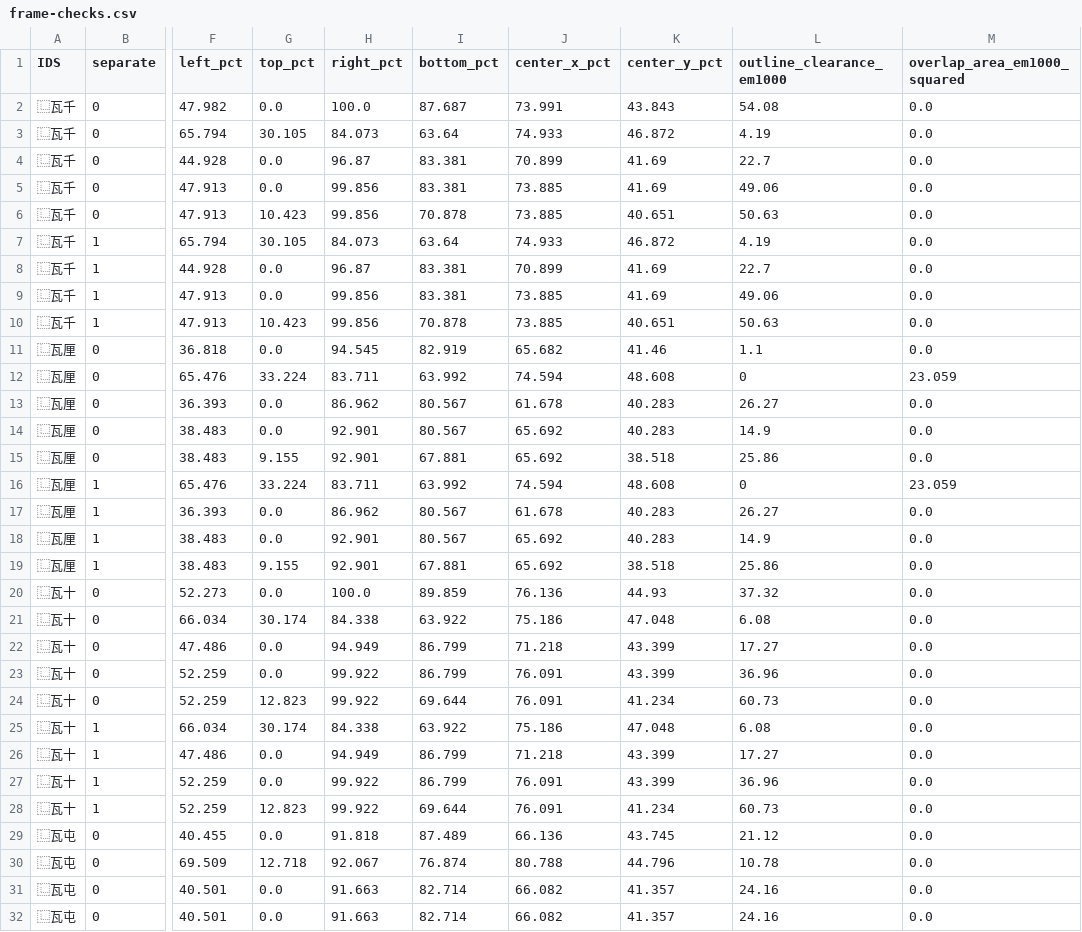
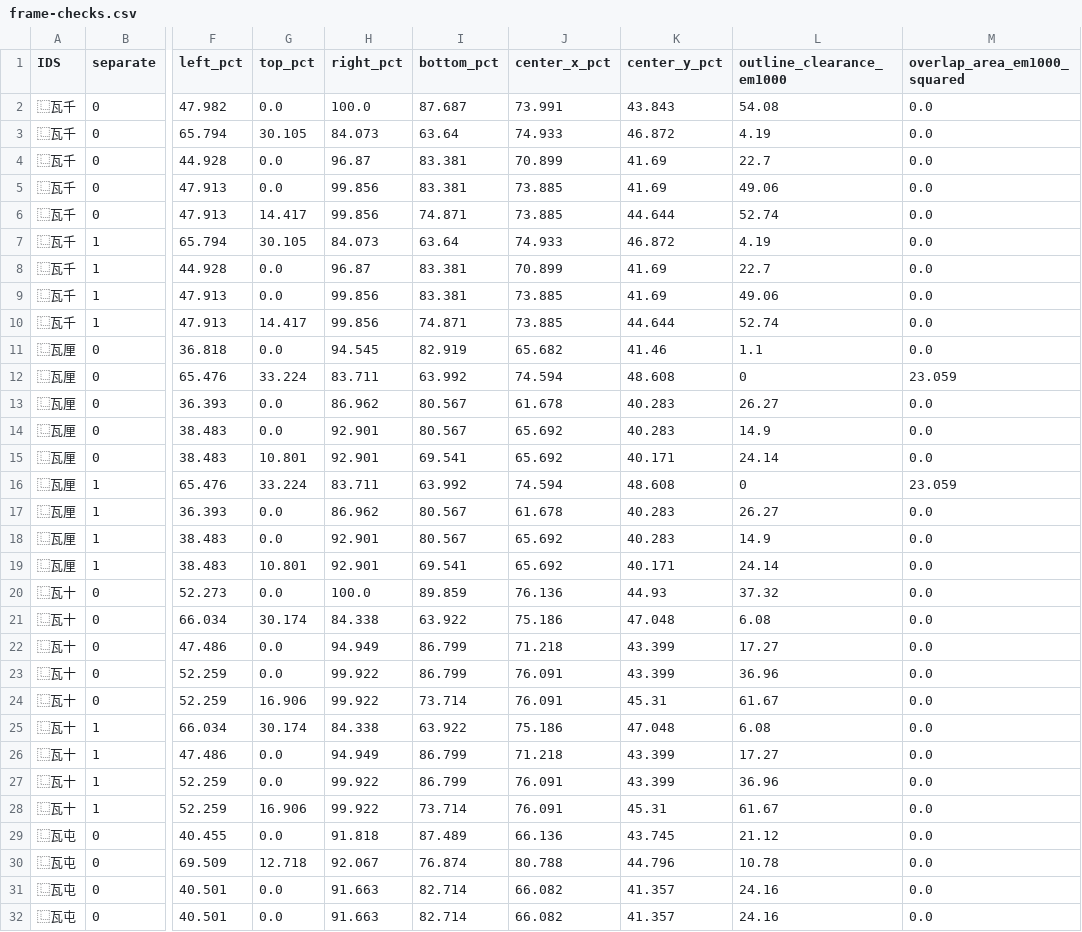
Before and after one commit to mkpoli/han-compose, a CSV file: pr-340/native-tile-fillings/frame-checks.csv, drawn as a sheet; only a part is shown, gaps mark what is left out; the diff covers the shown part only; the diff names each change by its address in the sheet, - before the commit and + after, or states it on an @@ line.

Commit message:
docs: show balanced Fangsong tile filling positions

```diff
--- a/pr-340/native-tile-fillings/frame-checks.csv
+++ b/pr-340/native-tile-fillings/frame-checks.csv
-G6 (top_pct): 10.423
+G6 (top_pct): 14.417
-I6 (bottom_pct): 70.878
+I6 (bottom_pct): 74.871
-K6 (center_y_pct): 40.651
+K6 (center_y_pct): 44.644
-L6 (outline_clearance_em1000): 50.63
+L6 (outline_clearance_em1000): 52.74
-G10 (top_pct): 10.423
+G10 (top_pct): 14.417
-I10 (bottom_pct): 70.878
+I10 (bottom_pct): 74.871
-K10 (center_y_pct): 40.651
+K10 (center_y_pct): 44.644
-L10 (outline_clearance_em1000): 50.63
+L10 (outline_clearance_em1000): 52.74
-G15 (top_pct): 9.155
+G15 (top_pct): 10.801
-I15 (bottom_pct): 67.881
+I15 (bottom_pct): 69.541
-K15 (center_y_pct): 38.518
+K15 (center_y_pct): 40.171
-L15 (outline_clearance_em1000): 25.86
+L15 (outline_clearance_em1000): 24.14
-G19 (top_pct): 9.155
+G19 (top_pct): 10.801
-I19 (bottom_pct): 67.881
+I19 (bottom_pct): 69.541
-K19 (center_y_pct): 38.518
+K19 (center_y_pct): 40.171
-L19 (outline_clearance_em1000): 25.86
+L19 (outline_clearance_em1000): 24.14
-G24 (top_pct): 12.823
+G24 (top_pct): 16.906
-I24 (bottom_pct): 69.644
+I24 (bottom_pct): 73.714
-K24 (center_y_pct): 41.234
+K24 (center_y_pct): 45.31
-L24 (outline_clearance_em1000): 60.73
+L24 (outline_clearance_em1000): 61.67
-G28 (top_pct): 12.823
+G28 (top_pct): 16.906
-I28 (bottom_pct): 69.644
+I28 (bottom_pct): 73.714
-K28 (center_y_pct): 41.234
+K28 (center_y_pct): 45.31
-L28 (outline_clearance_em1000): 60.73
+L28 (outline_clearance_em1000): 61.67
```
Also changed, not shown: 16 edited cells elsewhere in this file, pr-340/native-tile-fillings/donor-checks.csv, 11 other files.
